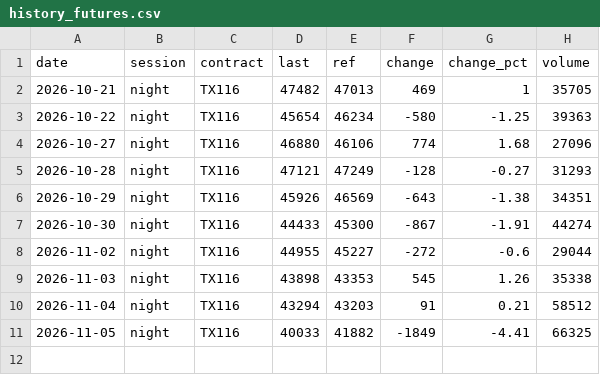
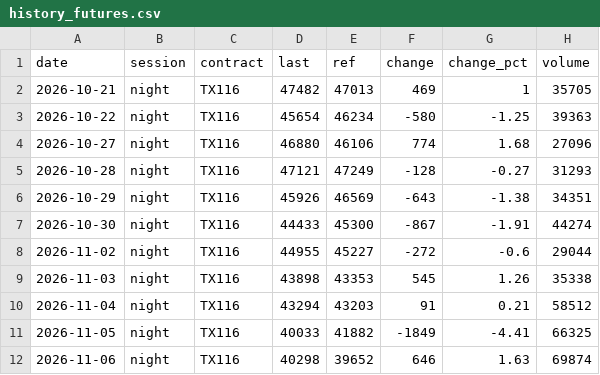
Before and after one commit to Roylin520/stockMarket, a CSV file: data/history_futures.csv, drawn as a sheet.

```diff
--- a/data/history_futures.csv
+++ b/data/history_futures.csv
@@ -11 +11,2 @@
 2026-11-05,night,TX116,40033,41882,-1849,-4.41,66325
+2026-11-06,night,TX116,40298,39652,646,1.63,69874
```
Also changed, not shown: data/history_signals.csv, data/history_us.csv, 2 other files.
